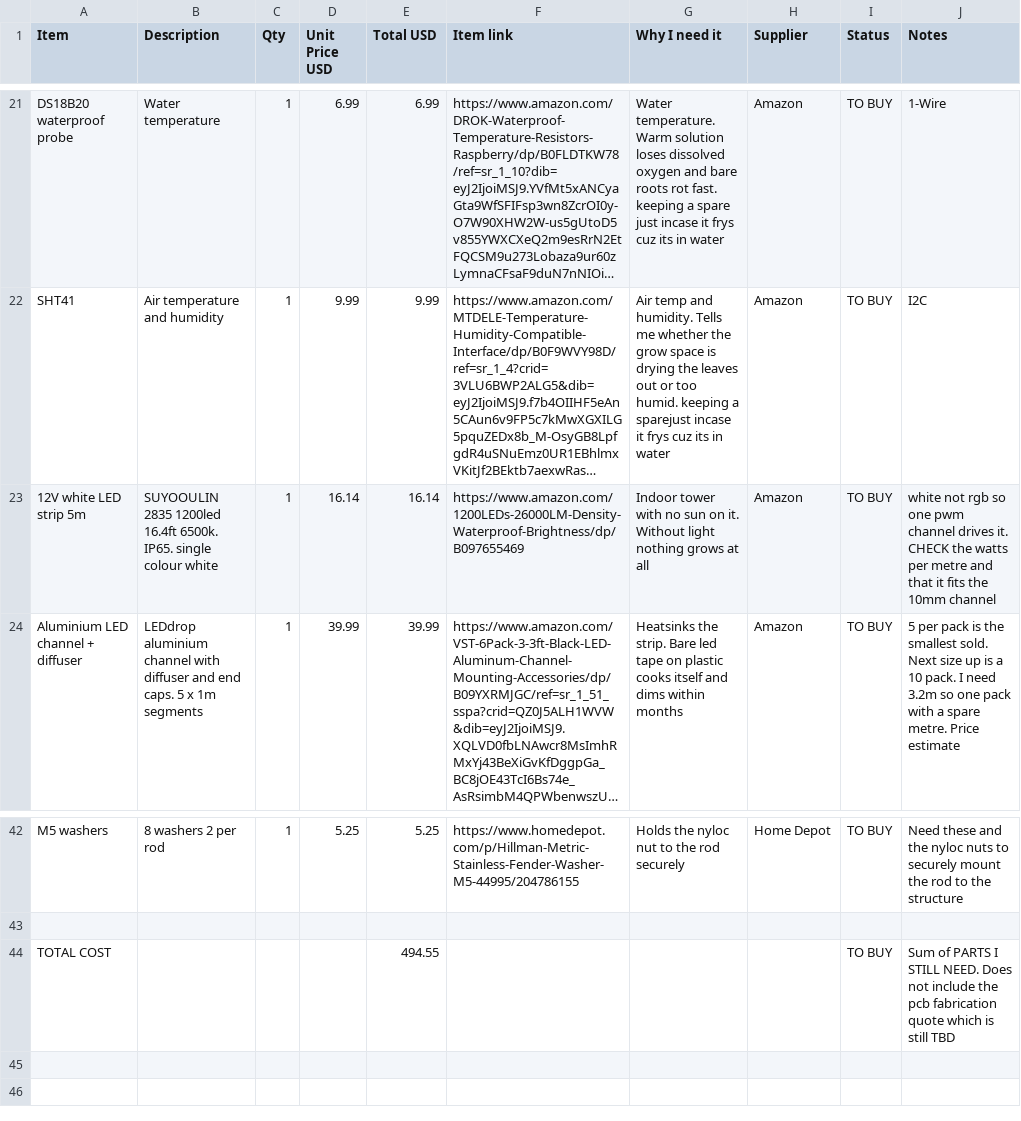
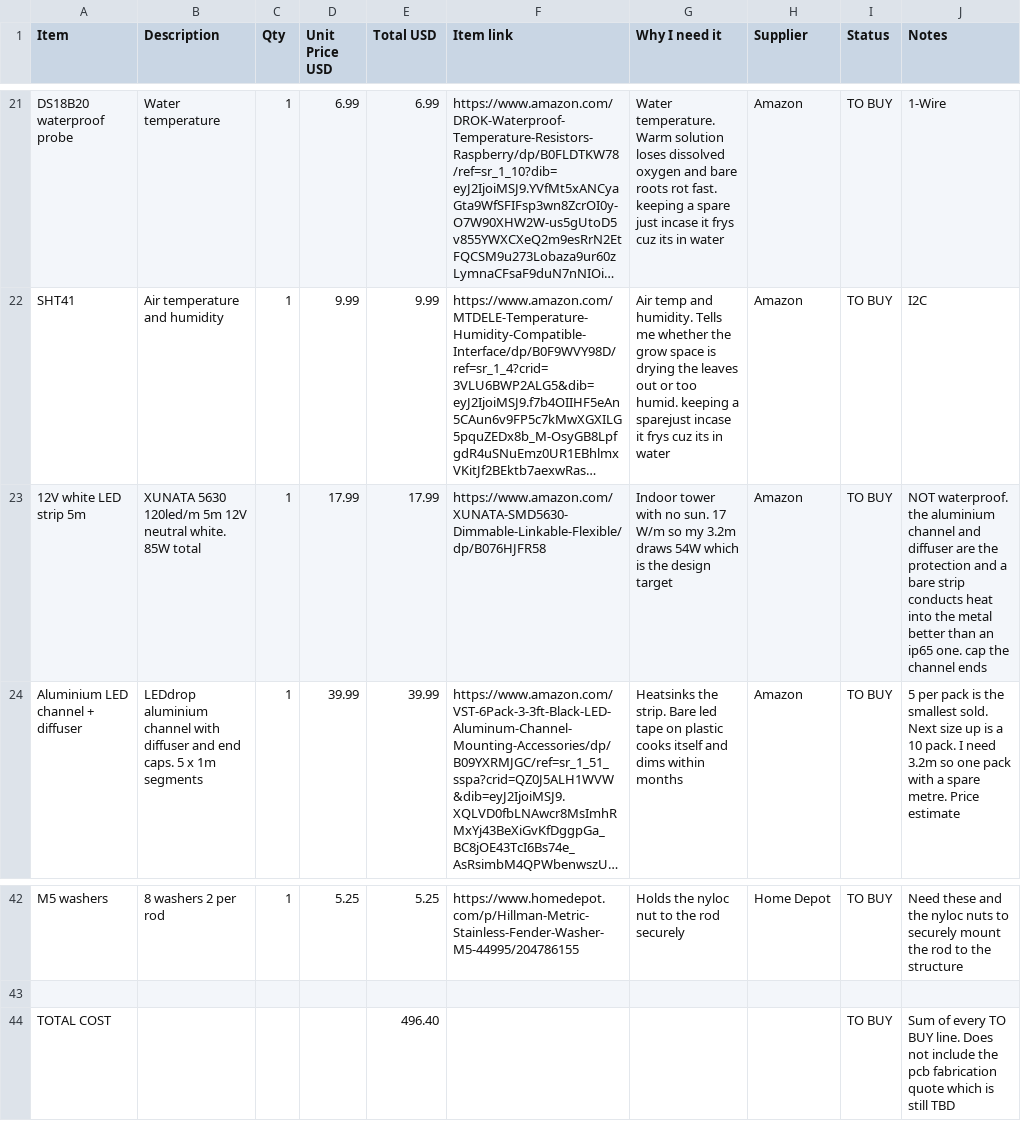
Before and after one commit to DagaVedant/Hydroponic-Garden, a CSV file: BOM.csv, drawn as a sheet; only a part is shown, gaps mark what is left out; long unchanged cells end in …; the diff names each change by its address in the sheet, - before the commit and + after, or states it on an @@ line.

Commit message:
swapping the led strip and adding the sensor riser

```diff
--- a/BOM.csv
+++ b/BOM.csv
-B23 (Description): SUYOOULIN 2835 1200led 16.4ft 6500k. IP65. single colour white
+B23 (Description): XUNATA 5630 120led/m 5m 12V neutral white. 85W total
-D23 (Unit Price USD): 16.14
+D23 (Unit Price USD): 17.99
-E23 (Total USD): 16.14
+E23 (Total USD): 17.99
-F23 (Item link): https://www.amazon.com/1200LEDs-26000LM-Density-Waterproof-Brightness/dp/B097655469
+F23 (Item link): https://www.amazon.com/XUNATA-SMD5630-Dimmable-Linkable-Flexible/dp/B076HJFR58
-G23 (Why I need it): …with no sun on it. Without light nothing grows at all
+G23 (Why I need it): …with no sun. 17 W/m so my 3.2m draws 54W which is the design target
-J23 (Notes): white not rgb so one pwm channel drives it. CHECK the watts per metre and that it fits the 10mm channel
+J23 (Notes): NOT waterproof. the aluminium channel and diffuser are the protection and a bare strip conducts heat into the metal better than an ip65 one. cap the channel ends
-E44 (Total USD): 494.55
+E44 (Total USD): 496.40
-J44 (Notes): Sum of PARTS I STILL NEED. Does not…
+J44 (Notes): Sum of every TO BUY line. Does not…
```
Also changed, not shown: 2 other files.
